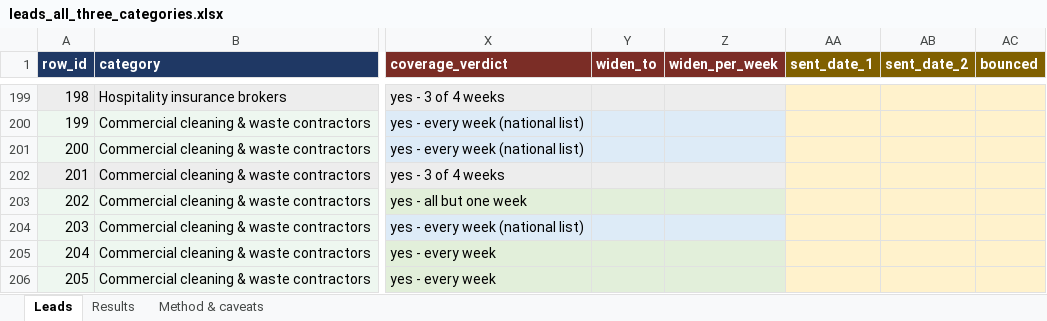
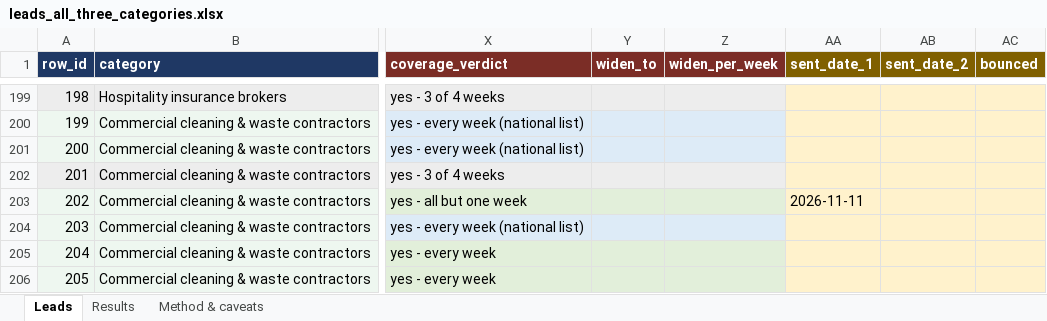
Before and after one commit to addowset/FSA-Data-Pipeline, an Excel workbook: docs/leads_all_three_categories.xlsx, sheet Leads, drawn as a sheet; only a part is shown, gaps mark what is left out; values as stored, in another font and other column widths than the file's, no borders; the diff covers the shown part only; the diff names each change by its address in the sheet, - before the commit and + after, or states it on an @@ line.

```diff
--- a/docs/leads_all_three_categories.xlsx (sheet Leads)
+++ b/docs/leads_all_three_categories.xlsx (sheet Leads)
-AA203 (sent_date_1): (empty)
+AA203 (sent_date_1): 2026-11-11
```
Also changed, not shown: 9 edited cells elsewhere in this sheet, 1 other file.
